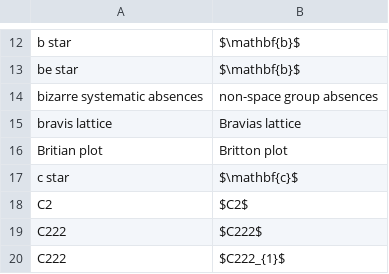
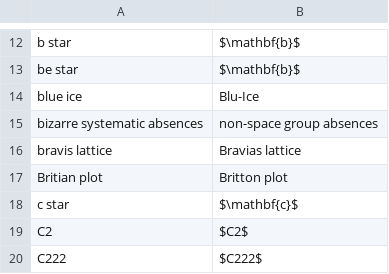
Before and after one commit to MooersLab/biological-crystallography-voice-in, a CSV file: biocryst.csv, drawn as a sheet; only a part is shown, gaps mark what is left out; the shorter side is filled out with more unchanged rows.

Commit message:
Update biocryst.csv

```diff
--- a/biocryst.csv
+++ b/biocryst.csv
@@ -13,2 +13,3 @@ b star,$\mathbf{b}$
 be star,$\mathbf{b}$
+blue ice,Blu-Ice
 bizarre systematic absences,non-space group absences
```
